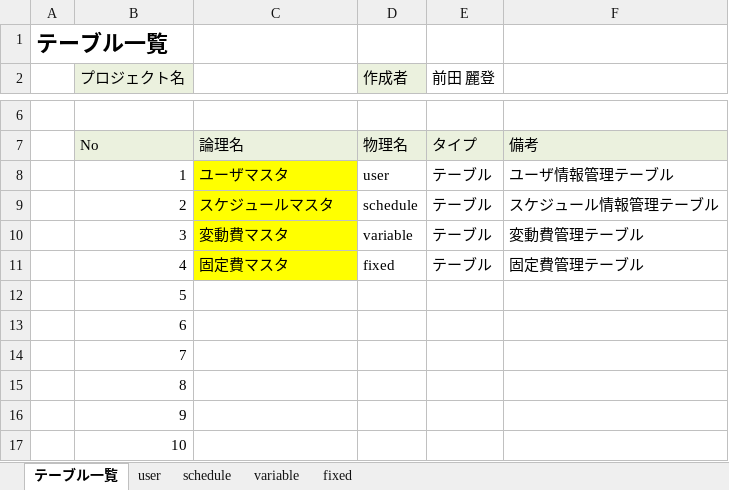
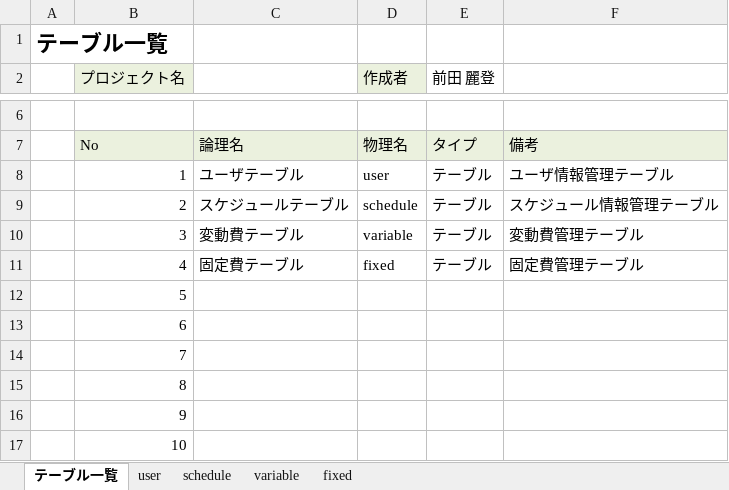
Before and after one commit to dojo2022/E-3, an Excel workbook: doc/04_DB定義書_川崎.java.xlsx, sheet テーブル一覧, drawn as a sheet; only a part is shown, gaps mark what is left out; values as stored, in another font and other column widths than the file's, no borders; the diff names each change by its address in the sheet, - before the commit and + after, or states it on an @@ line.

```diff
--- a/doc/04_DB定義書_川崎.java.xlsx (sheet テーブル一覧)
+++ b/doc/04_DB定義書_川崎.java.xlsx (sheet テーブル一覧)
-C8: ユーザマスタ
+C8: ユーザテーブル
-C8:C11 fill: #FFFF00
+C8:C11 fill: none
-C9: スケジュールマスタ
+C9: スケジュールテーブル
-C10: 変動費マスタ
+C10: 変動費テーブル
-C11: 固定費マスタ
+C11: 固定費テーブル
```
Also changed, not shown: sheet user, sheet schedule, sheet fixed, sheet variable, formulas that keep their value.
